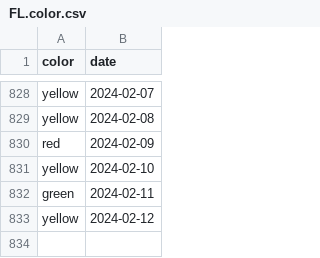
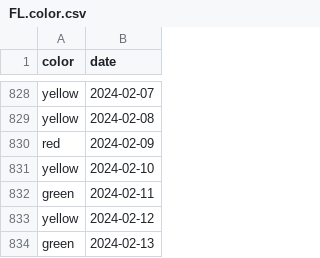
Before and after one commit to shibaji7/SD_RT_SWF_Monitoring, a CSV file: assets/data/FL.color.csv, drawn as a sheet; only a part is shown, gaps mark what is left out.

```diff
--- a/assets/data/FL.color.csv
+++ b/assets/data/FL.color.csv
@@ -833 +833,2 @@ green,2024-02-11
 yellow,2024-02-12
+green,2024-02-13
```
Also changed, not shown: assets/data/FL.2024.csv, assets/data/FL.2024_color.csv, 8 other files.
